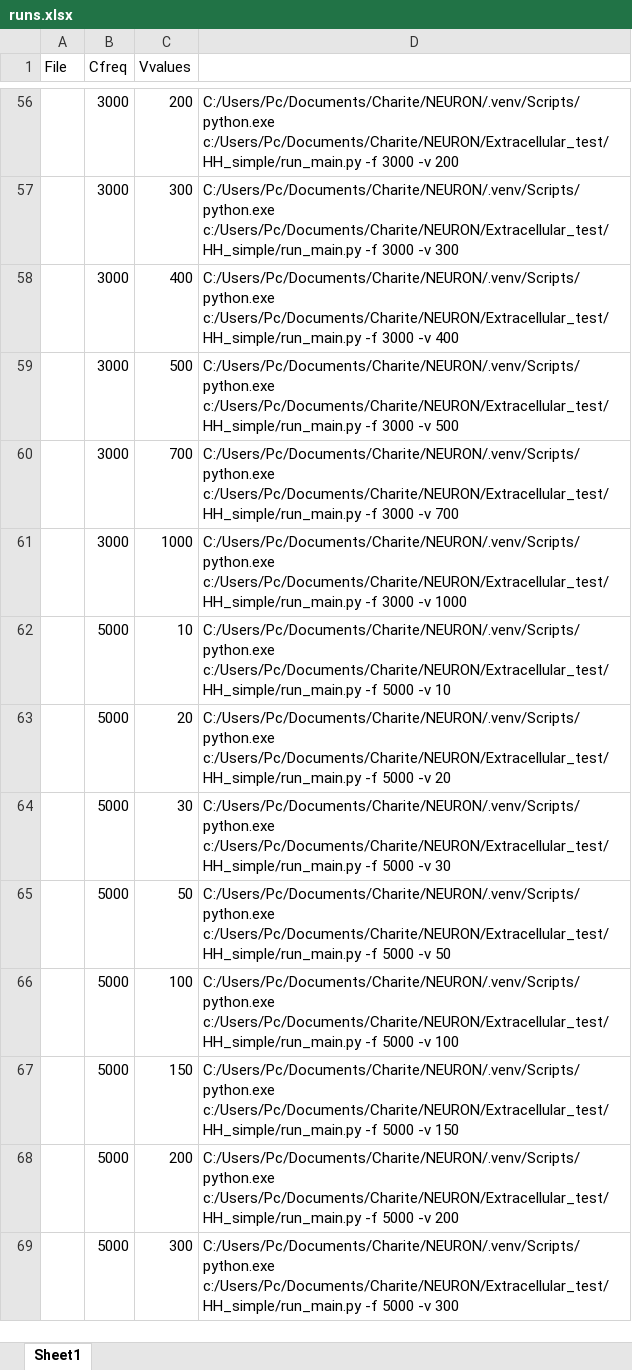
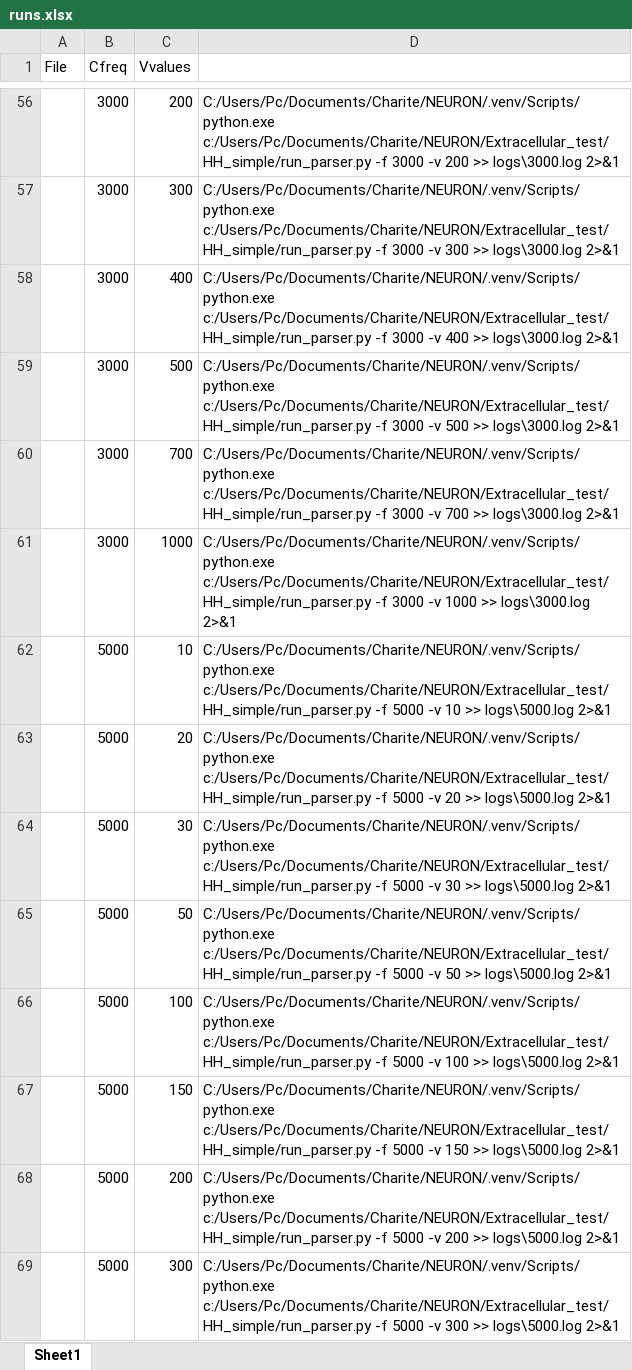
Before and after one commit to pedrofurrix/HH_simple, an Excel workbook: runs.xlsx, sheet Sheet1, drawn as a sheet; only a part is shown, gaps mark what is left out; values as stored, in another font and other column widths than the file's, no borders; the diff covers the shown part only; the diff names each change by its address in the sheet, - before the commit and + after, or states it on an @@ line.

```diff
--- a/runs.xlsx (sheet Sheet1)
+++ b/runs.xlsx (sheet Sheet1)
-D56: C:/Users/Pc/Documents/Charite/NEURON/.venv/Scripts/python.exe c:/Users/Pc/Documents/Charite/NEURON/Extracellular_test/HH_simple/run_main.py -f 3000 -v 200
+D56: C:/Users/Pc/Documents/Charite/NEURON/.venv/Scripts/python.exe c:/Users/Pc/Documents/Charite/NEURON/Extracellular_test/HH_simple/run_parser.py -f 3000 -v 200 >> logs\3000.log 2>&1
-D57: C:/Users/Pc/Documents/Charite/NEURON/.venv/Scripts/python.exe c:/Users/Pc/Documents/Charite/NEURON/Extracellular_test/HH_simple/run_main.py -f 3000 -v 300
+D57: C:/Users/Pc/Documents/Charite/NEURON/.venv/Scripts/python.exe c:/Users/Pc/Documents/Charite/NEURON/Extracellular_test/HH_simple/run_parser.py -f 3000 -v 300 >> logs\3000.log 2>&1
-D58: C:/Users/Pc/Documents/Charite/NEURON/.venv/Scripts/python.exe c:/Users/Pc/Documents/Charite/NEURON/Extracellular_test/HH_simple/run_main.py -f 3000 -v 400
+D58: C:/Users/Pc/Documents/Charite/NEURON/.venv/Scripts/python.exe c:/Users/Pc/Documents/Charite/NEURON/Extracellular_test/HH_simple/run_parser.py -f 3000 -v 400 >> logs\3000.log 2>&1
-D59: C:/Users/Pc/Documents/Charite/NEURON/.venv/Scripts/python.exe c:/Users/Pc/Documents/Charite/NEURON/Extracellular_test/HH_simple/run_main.py -f 3000 -v 500
+D59: C:/Users/Pc/Documents/Charite/NEURON/.venv/Scripts/python.exe c:/Users/Pc/Documents/Charite/NEURON/Extracellular_test/HH_simple/run_parser.py -f 3000 -v 500 >> logs\3000.log 2>&1
-D60: C:/Users/Pc/Documents/Charite/NEURON/.venv/Scripts/python.exe c:/Users/Pc/Documents/Charite/NEURON/Extracellular_test/HH_simple/run_main.py -f 3000 -v 700
+D60: C:/Users/Pc/Documents/Charite/NEURON/.venv/Scripts/python.exe c:/Users/Pc/Documents/Charite/NEURON/Extracellular_test/HH_simple/run_parser.py -f 3000 -v 700 >> logs\3000.log 2>&1
-D61: C:/Users/Pc/Documents/Charite/NEURON/.venv/Scripts/python.exe c:/Users/Pc/Documents/Charite/NEURON/Extracellular_test/HH_simple/run_main.py -f 3000 -v 1000
+D61: C:/Users/Pc/Documents/Charite/NEURON/.venv/Scripts/python.exe c:/Users/Pc/Documents/Charite/NEURON/Extracellular_test/HH_simple/run_parser.py -f 3000 -v 1000 >> logs\3000.log 2>&1
-D62: C:/Users/Pc/Documents/Charite/NEURON/.venv/Scripts/python.exe c:/Users/Pc/Documents/Charite/NEURON/Extracellular_test/HH_simple/run_main.py -f 5000 -v 10
+D62: C:/Users/Pc/Documents/Charite/NEURON/.venv/Scripts/python.exe c:/Users/Pc/Documents/Charite/NEURON/Extracellular_test/HH_simple/run_parser.py -f 5000 -v 10 >> logs\5000.log 2>&1
-D63: C:/Users/Pc/Documents/Charite/NEURON/.venv/Scripts/python.exe c:/Users/Pc/Documents/Charite/NEURON/Extracellular_test/HH_simple/run_main.py -f 5000 -v 20
+D63: C:/Users/Pc/Documents/Charite/NEURON/.venv/Scripts/python.exe c:/Users/Pc/Documents/Charite/NEURON/Extracellular_test/HH_simple/run_parser.py -f 5000 -v 20 >> logs\5000.log 2>&1
-D64: C:/Users/Pc/Documents/Charite/NEURON/.venv/Scripts/python.exe c:/Users/Pc/Documents/Charite/NEURON/Extracellular_test/HH_simple/run_main.py -f 5000 -v 30
+D64: C:/Users/Pc/Documents/Charite/NEURON/.venv/Scripts/python.exe c:/Users/Pc/Documents/Charite/NEURON/Extracellular_test/HH_simple/run_parser.py -f 5000 -v 30 >> logs\5000.log 2>&1
-D65: C:/Users/Pc/Documents/Charite/NEURON/.venv/Scripts/python.exe c:/Users/Pc/Documents/Charite/NEURON/Extracellular_test/HH_simple/run_main.py -f 5000 -v 50
+D65: C:/Users/Pc/Documents/Charite/NEURON/.venv/Scripts/python.exe c:/Users/Pc/Documents/Charite/NEURON/Extracellular_test/HH_simple/run_parser.py -f 5000 -v 50 >> logs\5000.log 2>&1
-D66: C:/Users/Pc/Documents/Charite/NEURON/.venv/Scripts/python.exe c:/Users/Pc/Documents/Charite/NEURON/Extracellular_test/HH_simple/run_main.py -f 5000 -v 100
+D66: C:/Users/Pc/Documents/Charite/NEURON/.venv/Scripts/python.exe c:/Users/Pc/Documents/Charite/NEURON/Extracellular_test/HH_simple/run_parser.py -f 5000 -v 100 >> logs\5000.log 2>&1
-D67: C:/Users/Pc/Documents/Charite/NEURON/.venv/Scripts/python.exe c:/Users/Pc/Documents/Charite/NEURON/Extracellular_test/HH_simple/run_main.py -f 5000 -v 150
+D67: C:/Users/Pc/Documents/Charite/NEURON/.venv/Scripts/python.exe c:/Users/Pc/Documents/Charite/NEURON/Extracellular_test/HH_simple/run_parser.py -f 5000 -v 150 >> logs\5000.log 2>&1
-D68: C:/Users/Pc/Documents/Charite/NEURON/.venv/Scripts/python.exe c:/Users/Pc/Documents/Charite/NEURON/Extracellular_test/HH_simple/run_main.py -f 5000 -v 200
+D68: C:/Users/Pc/Documents/Charite/NEURON/.venv/Scripts/python.exe c:/Users/Pc/Documents/Charite/NEURON/Extracellular_test/HH_simple/run_parser.py -f 5000 -v 200 >> logs\5000.log 2>&1
-D69: C:/Users/Pc/Documents/Charite/NEURON/.venv/Scripts/python.exe c:/Users/Pc/Documents/Charite/NEURON/Extracellular_test/HH_simple/run_main.py -f 5000 -v 300
+D69: C:/Users/Pc/Documents/Charite/NEURON/.venv/Scripts/python.exe c:/Users/Pc/Documents/Charite/NEURON/Extracellular_test/HH_simple/run_parser.py -f 5000 -v 300 >> logs\5000.log 2>&1
```
Also changed, not shown: 119 edited cells elsewhere in this sheet, 14 other files.
